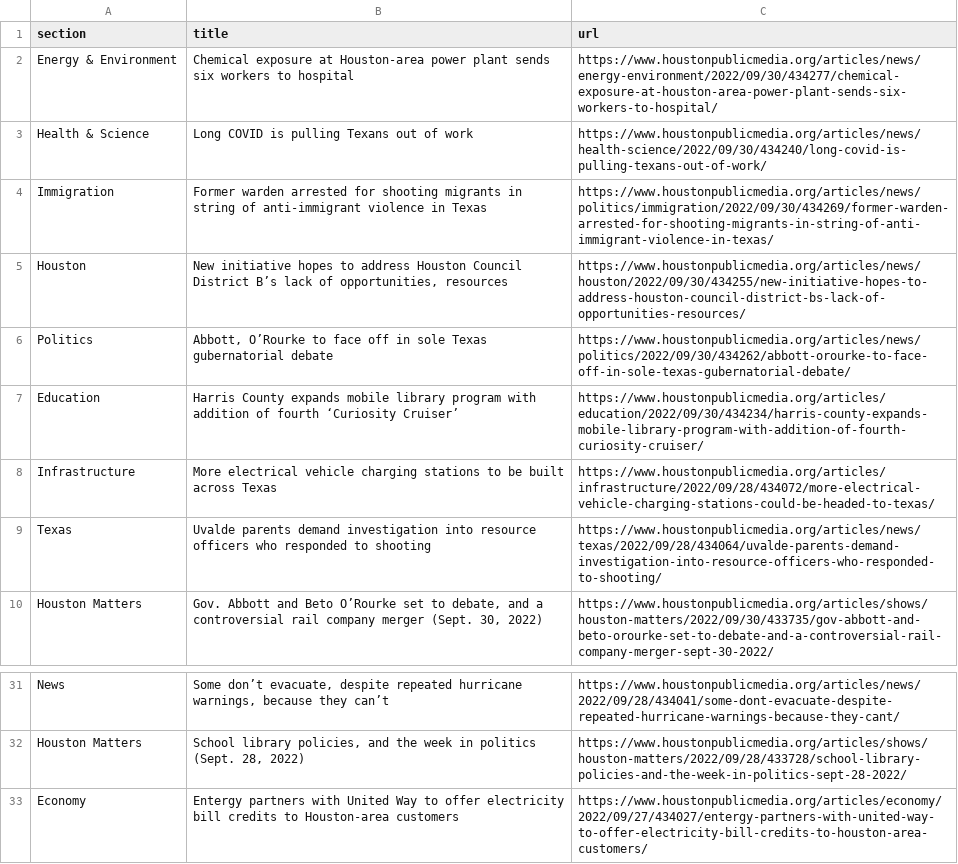
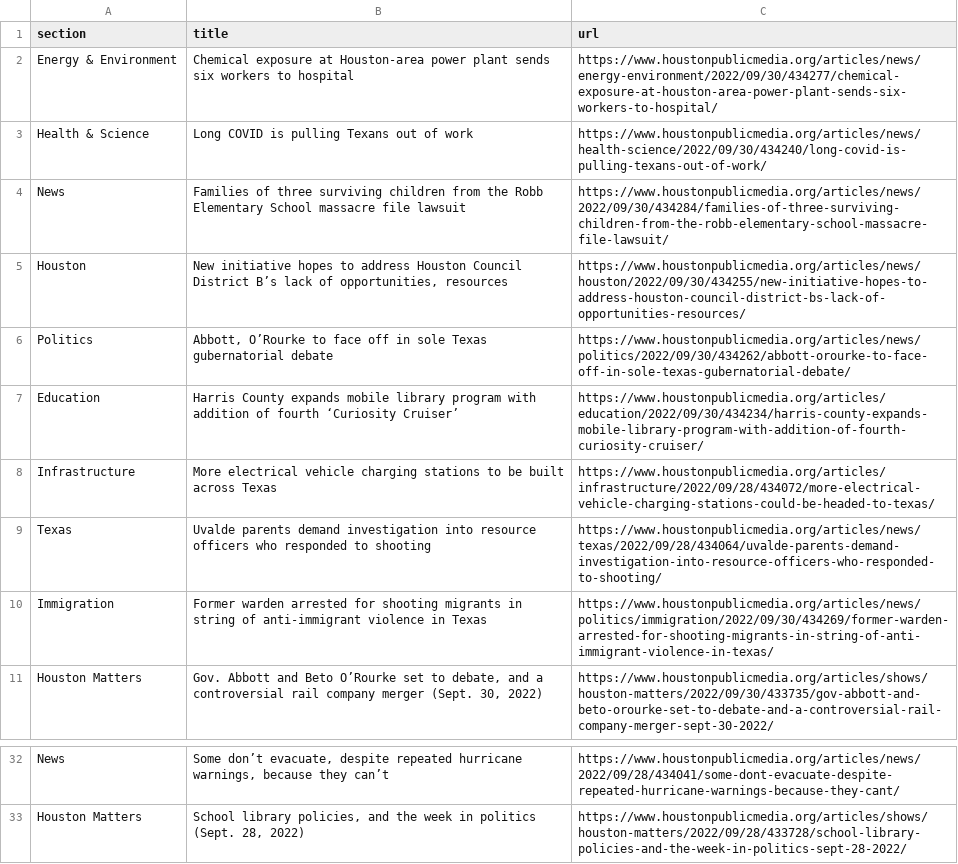
Before and after one commit to areenaarora/autoscrapper, a CSV file: npr.csv, drawn as a sheet; only a part is shown, gaps mark what is left out.

```diff
--- a/npr.csv
+++ b/npr.csv
@@ -3,3 +3,3 @@ Energy & Environment,Chemical exposure at Houston-area power plant sends six wor
 Health & Science,Long COVID is pulling Texans out of work,https://www.houstonpublicmedia.org/articles/news/health-science/2022/09/30/434240/long-covid-is-pulling-texans-out-of-work/
-Immigration,Former warden arrested for shooting migrants in string of anti-immigrant violence in Texas,https://www.houstonpublicmedia.org/articles/news/politics/immigration/2022/09/30/434269/former-warden-arrested-for-shooting-migrants-in-string-of-anti-immigrant-violence-in-texas/
+News,Families of three surviving children from the Robb Elementary School massacre file lawsuit,https://www.houstonpublicmedia.org/articles/news/2022/09/30/434284/families-of-three-surviving-children-from-the-robb-elementary-school-massacre-file-lawsuit/
 Houston,"New initiative hopes to address Houston Council District B’s lack of opportunities, resources",https://www.houstonpublicmedia.org/articles/news/houston/2022/09/30/434255/new-initiative-hopes-to-address-houston-council-district-bs-lack-of-opportunities-resources/
@@ -9,2 +9,3 @@ Infrastructure,More electrical vehicle charging stations to be built across Texa
 Texas,Uvalde parents demand investigation into resource officers who responded to shooting,https://www.houstonpublicmedia.org/articles/news/texas/2022/09/28/434064/uvalde-parents-demand-investigation-into-resource-officers-who-responded-to-shooting/
+Immigration,Former warden arrested for shooting migrants in string of anti-immigrant violence in Texas,https://www.houstonpublicmedia.org/articles/news/politics/immigration/2022/09/30/434269/former-warden-arrested-for-shooting-migrants-in-string-of-anti-immigrant-violence-in-texas/
 Houston Matters,"Gov. Abbott and Beto O’Rourke set to debate, and a controversial rail company merger (Sept. 30, 2022)",https://www.houstonpublicmedia.org/articles/shows/houston-matters/2022/09/30/433735/gov-abbott-and-beto-orourke-set-to-debate-and-a-controversial-rail-company-merger-sept-30-2022/
@@ -32,2 +33 @@ News,"Some don’t evacuate, despite repeated hurricane warnings, because they c
 Houston Matters,"School library policies, and the week in politics (Sept. 28, 2022)",https://www.houstonpublicmedia.org/articles/shows/houston-matters/2022/09/28/433728/school-library-policies-and-the-week-in-politics-sept-28-2022/
-Economy,Entergy partners with United Way to offer electricity bill credits to Houston-area customers,https://www.houstonpublicmedia.org/articles/economy/2022/09/27/434027/entergy-partners-with-united-way-to-offer-electricity-bill-credits-to-houston-area-customers/
```
